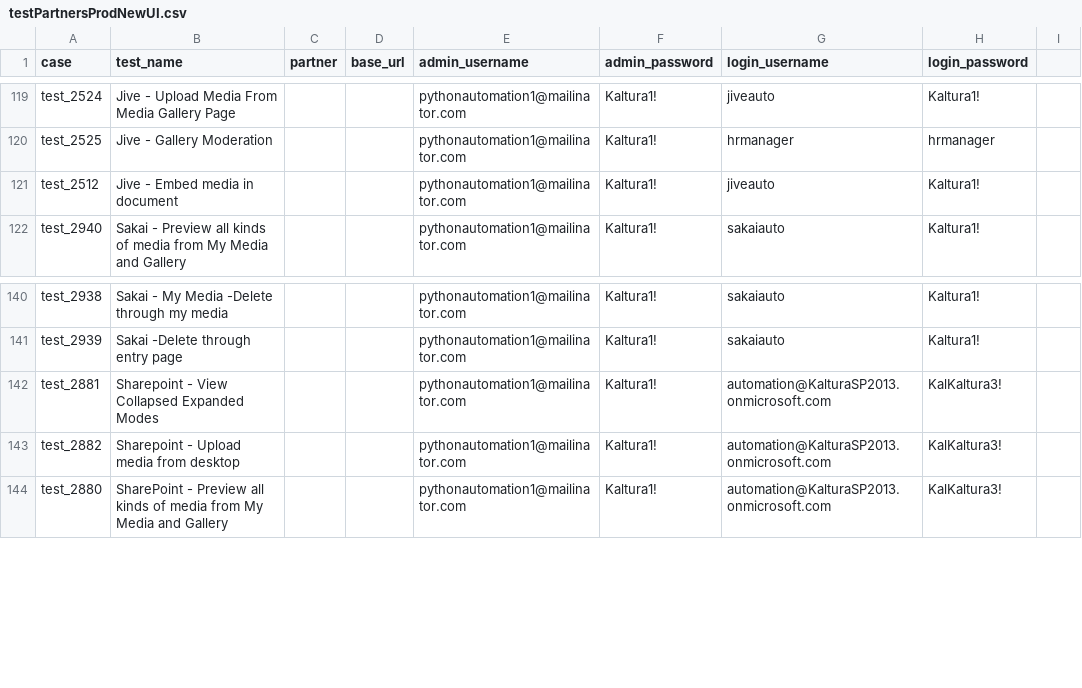
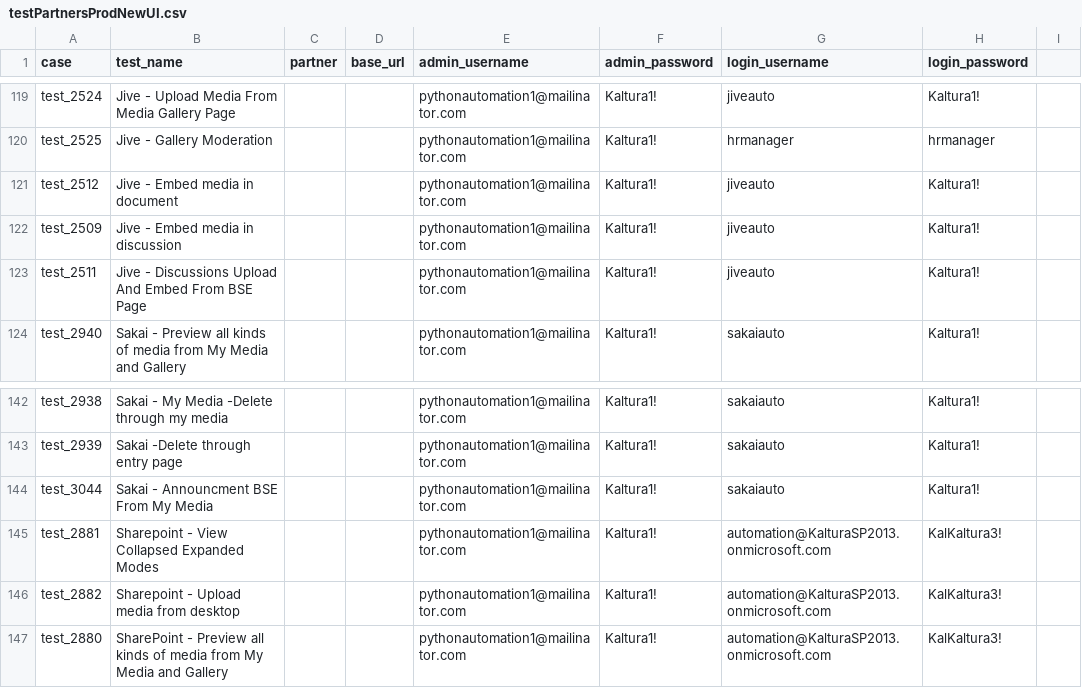
Before and after one commit to NadyaDi/kms-automation, a CSV file: web/ini/testPartnersProdNewUI.csv, drawn as a sheet; only a part is shown, gaps mark what is left out.

Commit message:
Update test set

```diff
--- a/web/ini/testPartnersProdNewUI.csv
+++ b/web/ini/testPartnersProdNewUI.csv
@@ -121,2 +121,4 @@ test_2525,Jive - Gallery Moderation,,,pythonautomation1@mailinator.com,Kaltura1!
 test_2512,Jive - Embed media in document,,,pythonautomation1@mailinator.com,Kaltura1!,jiveauto,Kaltura1!,
+test_2509,Jive - Embed media in discussion,,,pythonautomation1@mailinator.com,Kaltura1!,jiveauto,Kaltura1!,
+test_2511,Jive - Discussions Upload And Embed From BSE Page,,,pythonautomation1@mailinator.com,Kaltura1!,jiveauto,Kaltura1!,
 test_2940,Sakai - Preview all kinds of media from My Media and Gallery,,,pythonautomation1@mailinator.com,Kaltura1!,sakaiauto,Kaltura1!,
@@ -141,2 +143,3 @@ test_2938,Sakai - My Media -Delete through my media,,,pythonautomation1@mailinat
 test_2939,Sakai  -Delete through entry page,,,pythonautomation1@mailinator.com,Kaltura1!,sakaiauto,Kaltura1!,
+test_3044,Sakai  - Announcment BSE From My Media,,,pythonautomation1@mailinator.com,Kaltura1!,sakaiauto,Kaltura1!,
 test_2881,Sharepoint - View Collapsed Expanded Modes,,,pythonautomation1@mailinator.com,Kaltura1!,automation@KalturaSP2013.onmicrosoft.com,KalKaltura3!,
```
Also changed, not shown: web/ini/testPartnersTestingNewUI.csv, web/ini/testSet.csv.
